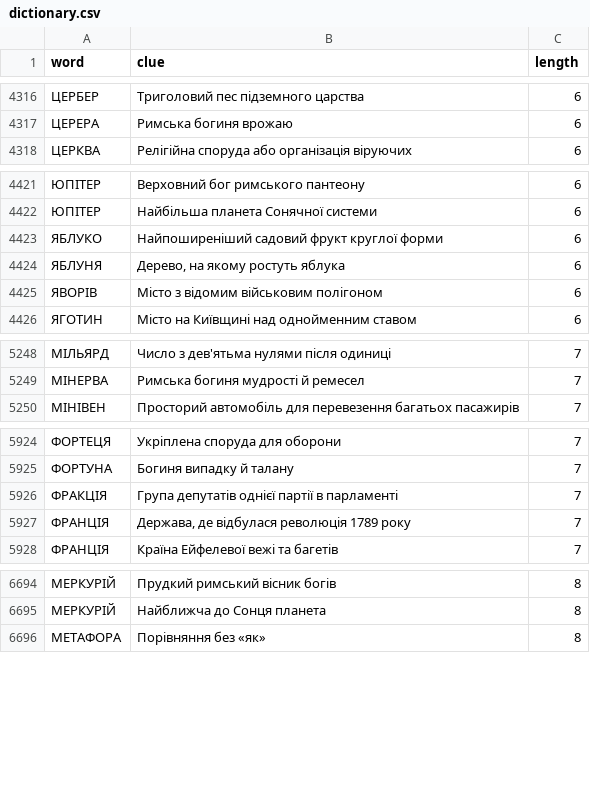
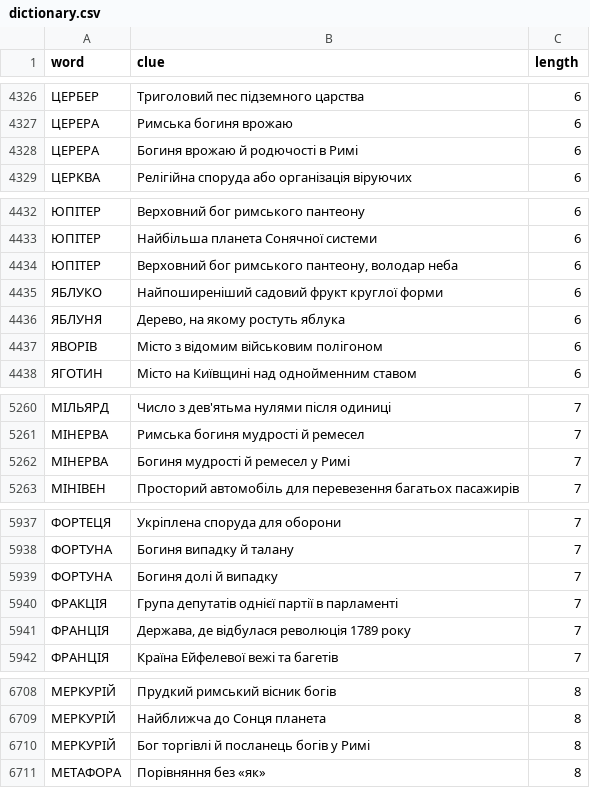
Before and after one commit to andreyrouk/scanword, a CSV file: data/dictionary.csv, drawn as a sheet; only a part is shown, gaps mark what is left out; the diff covers the shown part only; the diff names each change by its address in the sheet, - before the commit and + after, or states it on an @@ line.

```diff
--- a/data/dictionary.csv
+++ b/data/dictionary.csv
+row 4328: ЦЕРЕРА | Богиня врожаю й родючості в Римі | 6
+row 4434: ЮПІТЕР | Верховний бог римського пантеону, володар неба | 6
+row 5262: МІНЕРВА | Богиня мудрості й ремесел у Римі | 7
+row 5939: ФОРТУНА | Богиня долі й випадку | 7
+row 6710: МЕРКУРІЙ | Бог торгівлі й посланець богів у Римі | 8
```
Also changed, not shown: 10 added rows elsewhere in this file, 2 other files.
